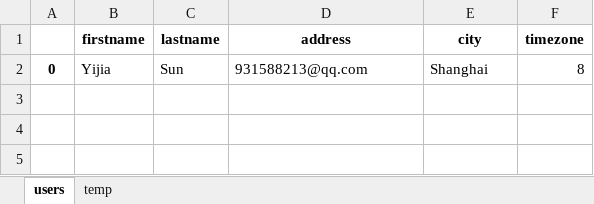
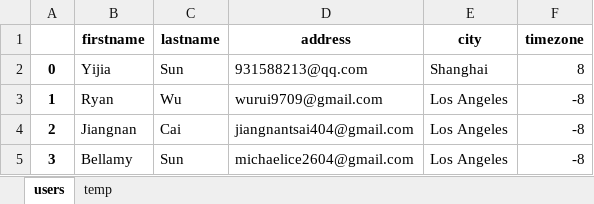
Before and after one commit to Black-Ice1104/streamlit-weather-forecast, an Excel workbook: users.xlsx, sheet users, drawn as a sheet; values as stored, in another font and other column widths than the file's, no borders; the diff names each change by its address in the sheet, - before the commit and + after, or states it on an @@ line.

Commit message:
3.6 3rd Commit: update users.xlsx

```diff
--- a/users.xlsx (sheet users)
+++ b/users.xlsx (sheet users)
+row 3: 1 | Ryan | Wu | wurui9709@gmail.com | Los Angeles | -8
+row 4: 2 | Jiangnan | Cai | jiangnantsai404@gmail.com | Los Angeles | -8
+row 5: 3 | Bellamy | Sun | michaelice2604@gmail.com | Los Angeles | -8
```
Also changed, not shown: sheet temp.
